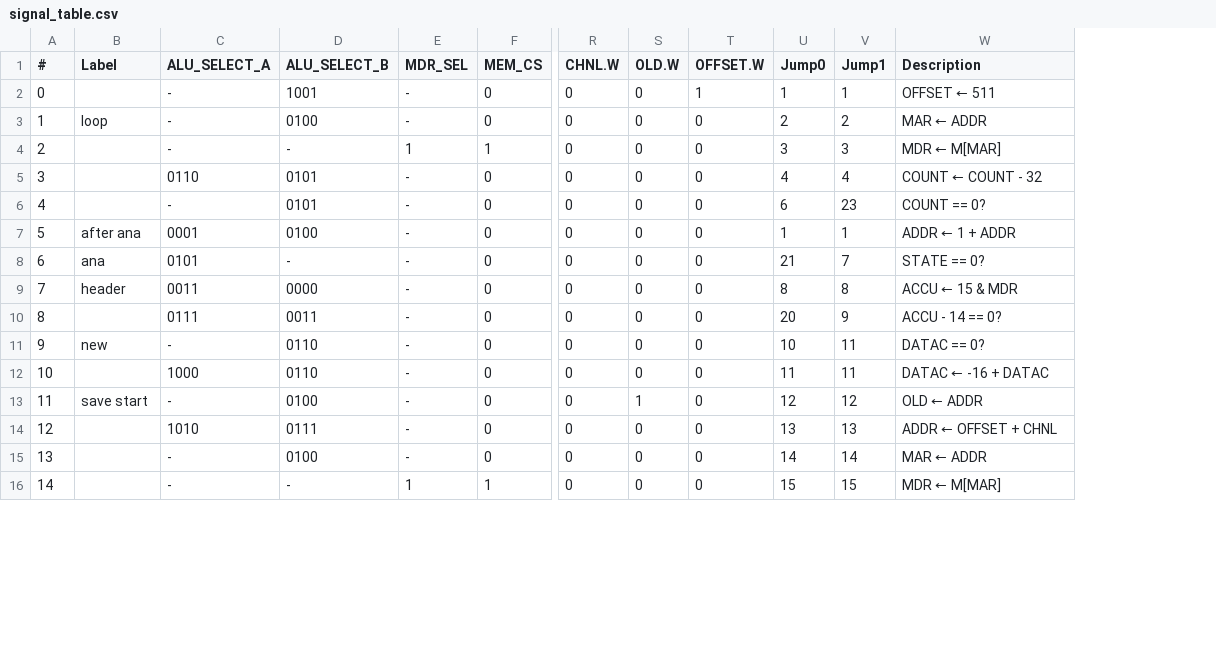
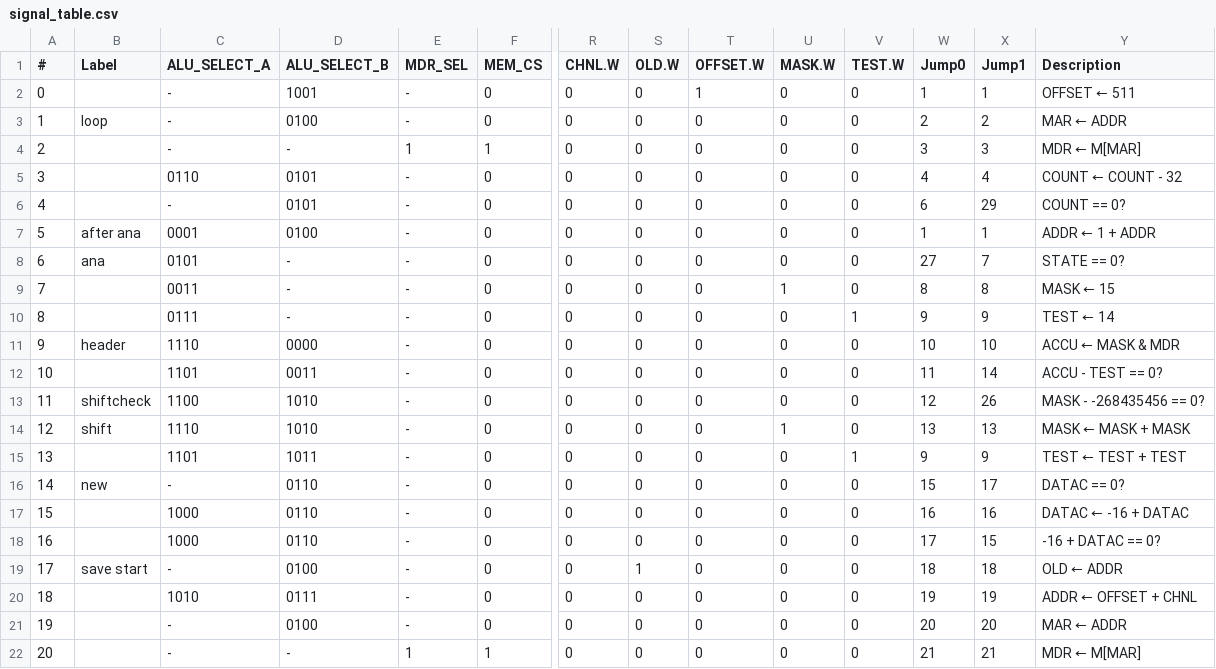
Before and after one commit to RobinThrift/MiniMax-Maschine, a CSV file: signal_table.csv, drawn as a sheet; only a part is shown, gaps mark what is left out; addresses are those after the commit; rows hold the shown columns only; the diff covers the shown part only; the diff names each change by its address in the sheet, - before the commit and + after, or states it on an @@ line.

```diff
--- a/signal_table.csv
+++ b/signal_table.csv
+column U (MASK.W), rows 2-8: all 0; rows 11-12: 0 | 0; rows 16-17: 0 | 0; rows 19-22: all 0
+column V (TEST.W), rows 2-8: all 0; rows 11-12: 0 | 0; rows 16-17: 0 | 0; rows 19-22: all 0
-X6 (Jump1): 23
+X6 (Jump1): 29
-W8 (Jump0): 21
+W8 (Jump0): 27
+row 9: 7 |  | 0011 | - | - | 0 | 0 | 0 | 0 | 1 | 0 | 8 | 8 | MASK ← 15
+row 10: 8 |  | 0111 | - | - | 0 | 0 | 0 | 0 | 0 | 1 | 9 | 9 | TEST ← 14
@@ column A (#) renumbered from row 11 down @@
-C11 (ALU_SELECT_A): 0011
+C11 (ALU_SELECT_A): 1110
-W11 (Jump0): 8
+W11 (Jump0): 10
-X11 (Jump1): 8
+X11 (Jump1): 10
-Y11 (Description): ACCU ← 15 & MDR
+Y11 (Description): ACCU ← MASK & MDR
-C12 (ALU_SELECT_A): 0111
+C12 (ALU_SELECT_A): 1101
-W12 (Jump0): 20
+W12 (Jump0): 11
-X12 (Jump1): 9
+X12 (Jump1): 14
-Y12 (Description): ACCU - 14 == 0?
+Y12 (Description): ACCU - TEST == 0?
+row 13: 11 | shiftcheck | 1100 | 1010 | - | 0 | 0 | 0 | 0 | 0 | 0 | 12 | 26 | MASK - -268435456 == 0?
+row 14: 12 | shift | 1110 | 1010 | - | 0 | 0 | 0 | 0 | 1 | 0 | 13 | 13 | MASK ← MASK + MASK
+row 15: 13 |  | 1101 | 1011 | - | 0 | 0 | 0 | 0 | 0 | 1 | 9 | 9 | TEST ← TEST + TEST
-W16 (Jump0): 10
+W16 (Jump0): 15
-X16 (Jump1): 11
+X16 (Jump1): 17
-W17 (Jump0): 11
+W17 (Jump0): 16
-X17 (Jump1): 11
+X17 (Jump1): 16
+row 18: 16 |  | 1000 | 0110 | - | 0 | 0 | 0 | 0 | 0 | 0 | 17 | 15 | -16 + DATAC == 0?
-W19 (Jump0): 12
+W19 (Jump0): 18
-X19 (Jump1): 12
+X19 (Jump1): 18
-W20 (Jump0): 13
+W20 (Jump0): 19
-X20 (Jump1): 13
+X20 (Jump1): 19
-W21 (Jump0): 14
+W21 (Jump0): 20
-X21 (Jump1): 14
+X21 (Jump1): 20
-W22 (Jump0): 15
+W22 (Jump0): 21
-X22 (Jump1): 15
+X22 (Jump1): 21
```
Also changed, not shown: 10 edited cells elsewhere in this file, 3 other files.
